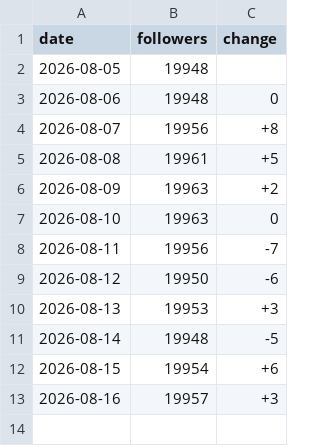
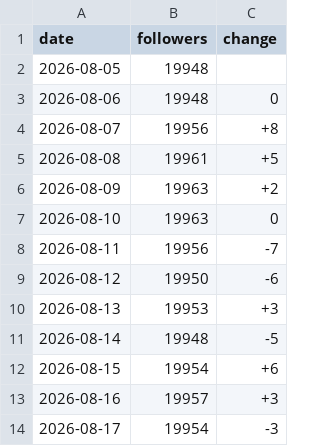
Before and after one commit to harryfoto/threads-follower-tracker, a CSV file: data/followers.csv, drawn as a sheet.

```diff
--- a/data/followers.csv
+++ b/data/followers.csv
@@ -13 +13,2 @@ date,followers,change
 2026-08-16,19957,+3
+2026-08-17,19954,-3
```
